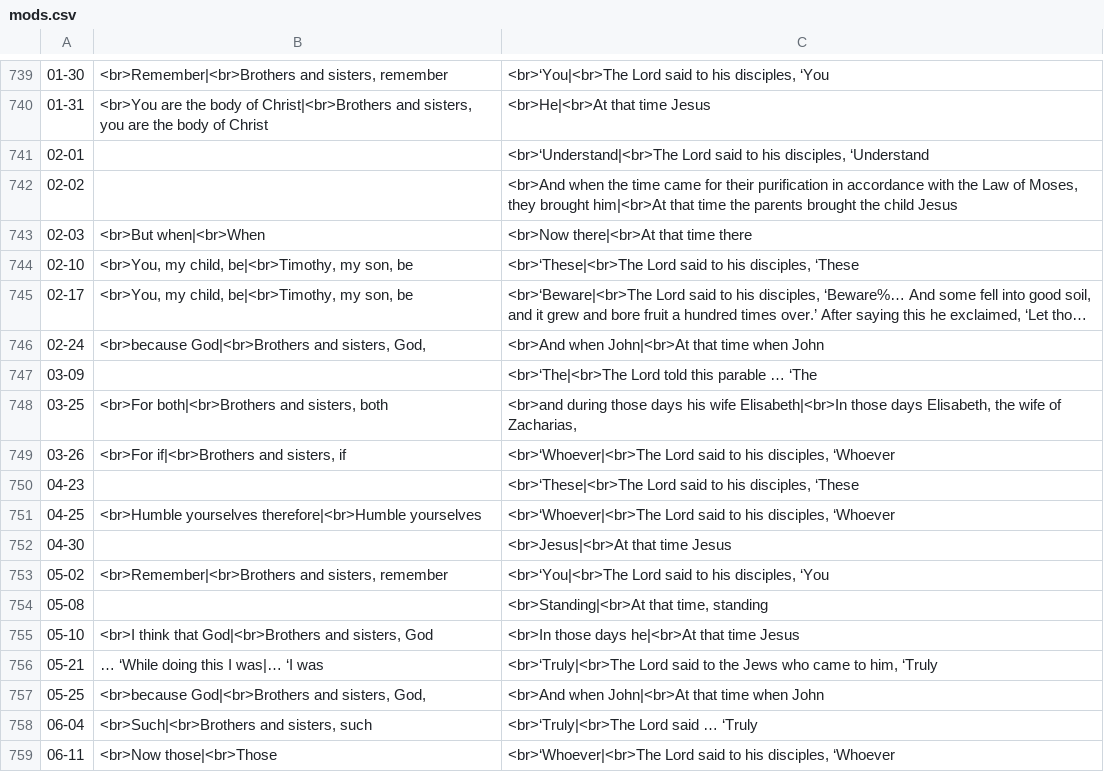
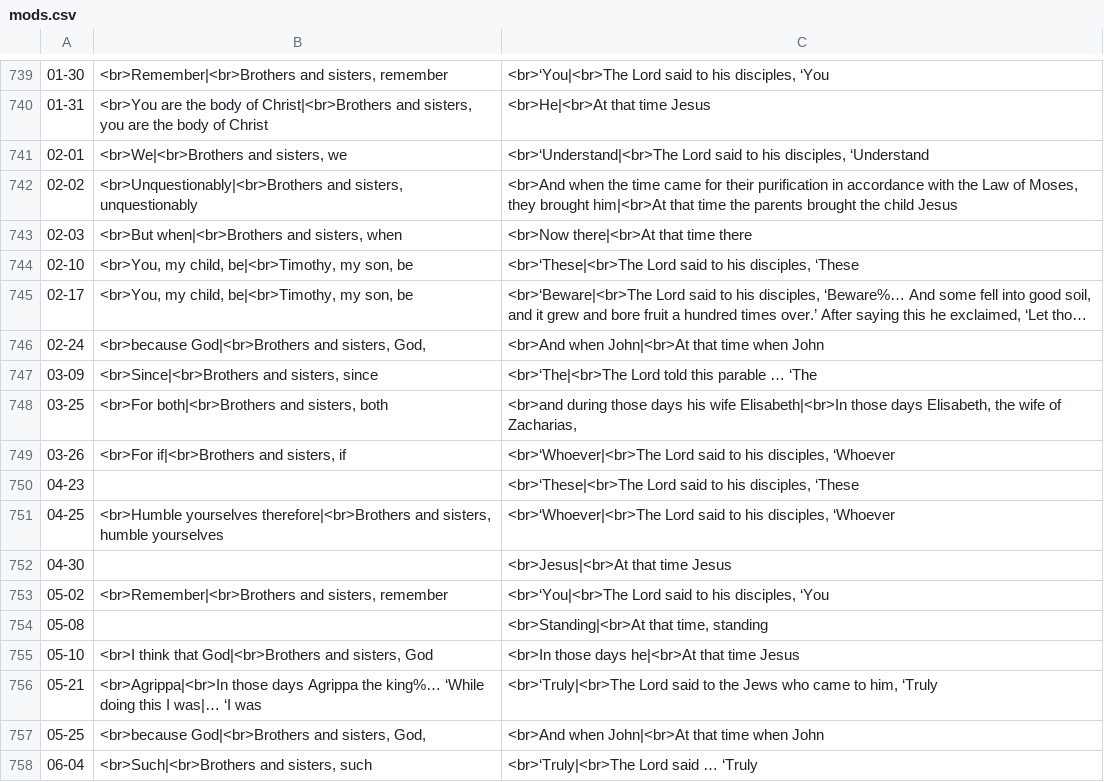
Before and after one commit to cmbryan/yocal, a CSV file: db/mods.csv, drawn as a sheet; only a part is shown, gaps mark what is left out; the shorter side is filled out with more unchanged rows; long unchanged cells end in …; the diff names each change by its address in the sheet, - before the commit and + after, or states it on an @@ line.

Commit message:
Epistles topped to 05-25

```diff
--- a/db/mods.csv
+++ b/db/mods.csv
-B741: (empty)
+B741: <br>We|<br>Brothers and sisters, we
-B742: (empty)
+B742: <br>Unquestionably|<br>Brothers and sisters, unquestionably
-B743: <br>But when|<br>When
+B743: <br>But when|<br>Brothers and sisters, when
-B747: (empty)
+B747: <br>Since|<br>Brothers and sisters, since
-B751: <br>Humble yourselves therefore|<br>Humble yourselves
+B751: <br>Humble yourselves therefore|<br>Brothers and sisters, humble yourselves
-B756: … ‘While doing…
+B756: <br>Agrippa|<br>In those days Agrippa the king%… ‘While doing…
```
